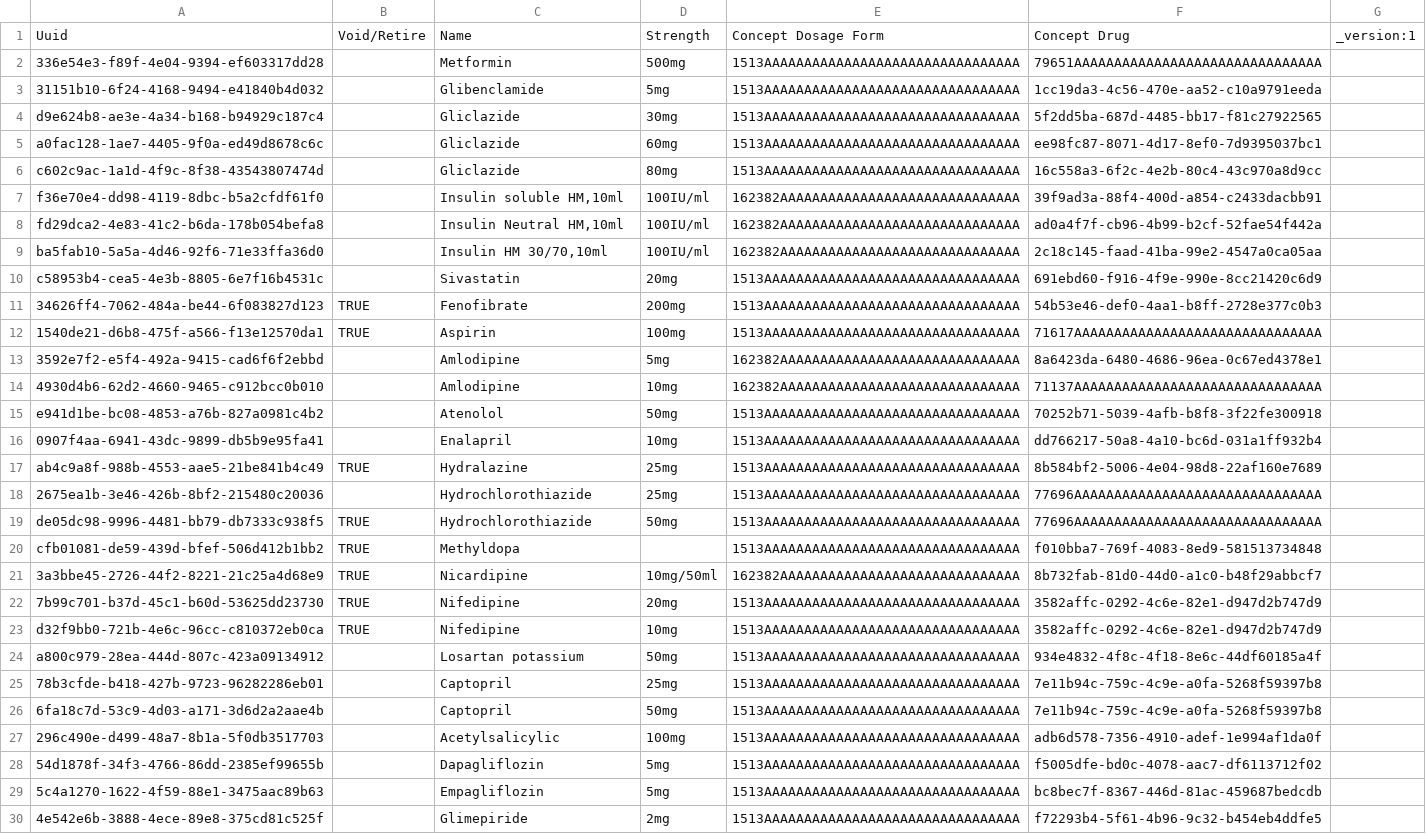
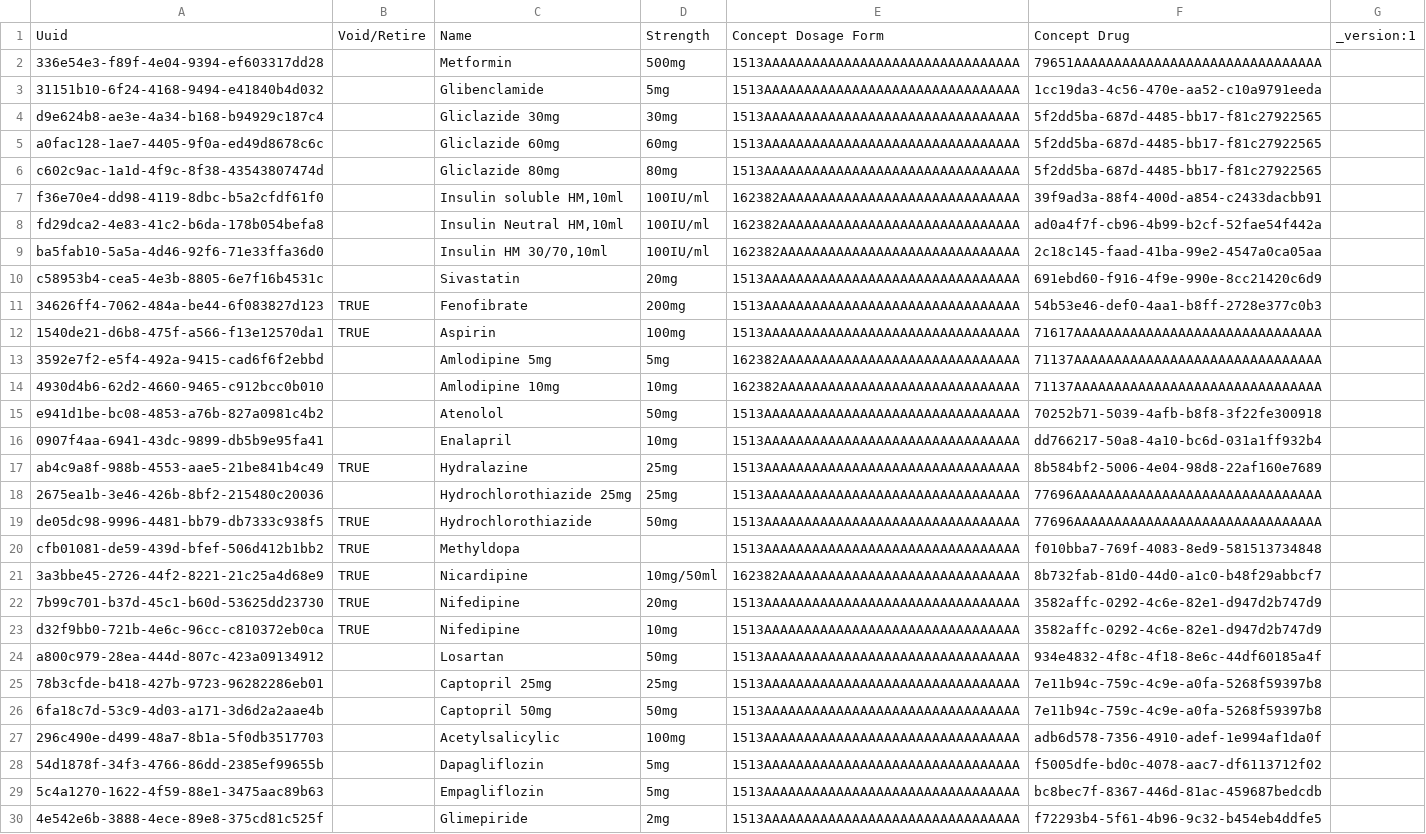
Before and after one commit to mekomsolutions/ozone-distro-cambodia, a CSV file: configs/openmrs_config/drugs/drugs.csv, drawn as a sheet; only a part is shown.

```diff
--- a/configs/openmrs_config/drugs/drugs.csv
+++ b/configs/openmrs_config/drugs/drugs.csv
@@ -3,5 +3,5 @@ Uuid,Void/Retire,Name,Strength,Concept Dosage Form,Concept Drug,_version:1
 31151b10-6f24-4168-9494-e41840b4d032,,Glibenclamide,5mg,1513AAAAAAAAAAAAAAAAAAAAAAAAAAAAAAAA,1cc19da3-4c56-470e-aa52-c10a9791eeda,
-d9e624b8-ae3e-4a34-b168-b94929c187c4,,Gliclazide,30mg,1513AAAAAAAAAAAAAAAAAAAAAAAAAAAAAAAA,5f2dd5ba-687d-4485-bb17-f81c27922565,
-a0fac128-1ae7-4405-9f0a-ed49d8678c6c,,Gliclazide,60mg,1513AAAAAAAAAAAAAAAAAAAAAAAAAAAAAAAA,ee98fc87-8071-4d17-8ef0-7d9395037bc1,
-c602c9ac-1a1d-4f9c-8f38-43543807474d,,Gliclazide,80mg,1513AAAAAAAAAAAAAAAAAAAAAAAAAAAAAAAA,16c558a3-6f2c-4e2b-80c4-43c970a8d9cc,
+d9e624b8-ae3e-4a34-b168-b94929c187c4,,Gliclazide 30mg,30mg,1513AAAAAAAAAAAAAAAAAAAAAAAAAAAAAAAA,5f2dd5ba-687d-4485-bb17-f81c27922565,
+a0fac128-1ae7-4405-9f0a-ed49d8678c6c,,Gliclazide 60mg,60mg,1513AAAAAAAAAAAAAAAAAAAAAAAAAAAAAAAA,5f2dd5ba-687d-4485-bb17-f81c27922565,
+c602c9ac-1a1d-4f9c-8f38-43543807474d,,Gliclazide 80mg,80mg,1513AAAAAAAAAAAAAAAAAAAAAAAAAAAAAAAA,5f2dd5ba-687d-4485-bb17-f81c27922565,
 f36e70e4-dd98-4119-8dbc-b5a2cfdf61f0,,"Insulin soluble HM,10ml",100IU/ml,162382AAAAAAAAAAAAAAAAAAAAAAAAAAAAAA,39f9ad3a-88f4-400d-a854-c2433dacbb91,
@@ -12,4 +12,4 @@ c58953b4-cea5-4e3b-8805-6e7f16b4531c,,Sivastatin,20mg,1513AAAAAAAAAAAAAAAAAAAAAA
 1540de21-d6b8-475f-a566-f13e12570da1,TRUE,Aspirin,100mg,1513AAAAAAAAAAAAAAAAAAAAAAAAAAAAAAAA,71617AAAAAAAAAAAAAAAAAAAAAAAAAAAAAAA,
-3592e7f2-e5f4-492a-9415-cad6f6f2ebbd,,Amlodipine,5mg,162382AAAAAAAAAAAAAAAAAAAAAAAAAAAAAA,8a6423da-6480-4686-96ea-0c67ed4378e1,
-4930d4b6-62d2-4660-9465-c912bcc0b010,,Amlodipine,10mg,162382AAAAAAAAAAAAAAAAAAAAAAAAAAAAAA,71137AAAAAAAAAAAAAAAAAAAAAAAAAAAAAAA,
+3592e7f2-e5f4-492a-9415-cad6f6f2ebbd,,Amlodipine 5mg,5mg,162382AAAAAAAAAAAAAAAAAAAAAAAAAAAAAA,71137AAAAAAAAAAAAAAAAAAAAAAAAAAAAAAA,
+4930d4b6-62d2-4660-9465-c912bcc0b010,,Amlodipine 10mg,10mg,162382AAAAAAAAAAAAAAAAAAAAAAAAAAAAAA,71137AAAAAAAAAAAAAAAAAAAAAAAAAAAAAAA,
 e941d1be-bc08-4853-a76b-827a0981c4b2,,Atenolol,50mg,1513AAAAAAAAAAAAAAAAAAAAAAAAAAAAAAAA,70252b71-5039-4afb-b8f8-3f22fe300918,
@@ -17,3 +17,3 @@ e941d1be-bc08-4853-a76b-827a0981c4b2,,Atenolol,50mg,1513AAAAAAAAAAAAAAAAAAAAAAAA
 ab4c9a8f-988b-4553-aae5-21be841b4c49,TRUE,Hydralazine,25mg,1513AAAAAAAAAAAAAAAAAAAAAAAAAAAAAAAA,8b584bf2-5006-4e04-98d8-22af160e7689,
-2675ea1b-3e46-426b-8bf2-215480c20036,,Hydrochlorothiazide,25mg,1513AAAAAAAAAAAAAAAAAAAAAAAAAAAAAAAA,77696AAAAAAAAAAAAAAAAAAAAAAAAAAAAAAA,
+2675ea1b-3e46-426b-8bf2-215480c20036,,Hydrochlorothiazide 25mg,25mg,1513AAAAAAAAAAAAAAAAAAAAAAAAAAAAAAAA,77696AAAAAAAAAAAAAAAAAAAAAAAAAAAAAAA,
 de05dc98-9996-4481-bb79-db7333c938f5,TRUE,Hydrochlorothiazide,50mg,1513AAAAAAAAAAAAAAAAAAAAAAAAAAAAAAAA,77696AAAAAAAAAAAAAAAAAAAAAAAAAAAAAAA,
@@ -23,5 +23,5 @@ cfb01081-de59-439d-bfef-506d412b1bb2,TRUE,Methyldopa,,1513AAAAAAAAAAAAAAAAAAAAAA
 d32f9bb0-721b-4e6c-96cc-c810372eb0ca,TRUE,Nifedipine,10mg,1513AAAAAAAAAAAAAAAAAAAAAAAAAAAAAAAA,3582affc-0292-4c6e-82e1-d947d2b747d9,
-a800c979-28ea-444d-807c-423a09134912,,Losartan potassium,50mg,1513AAAAAAAAAAAAAAAAAAAAAAAAAAAAAAAA,934e4832-4f8c-4f18-8e6c-44df60185a4f,
-78b3cfde-b418-427b-9723-96282286eb01,,Captopril,25mg,1513AAAAAAAAAAAAAAAAAAAAAAAAAAAAAAAA,7e11b94c-759c-4c9e-a0fa-5268f59397b8,
-6fa18c7d-53c9-4d03-a171-3d6d2a2aae4b,,Captopril,50mg,1513AAAAAAAAAAAAAAAAAAAAAAAAAAAAAAAA,7e11b94c-759c-4c9e-a0fa-5268f59397b8,
+a800c979-28ea-444d-807c-423a09134912,,Losartan,50mg,1513AAAAAAAAAAAAAAAAAAAAAAAAAAAAAAAA,934e4832-4f8c-4f18-8e6c-44df60185a4f,
+78b3cfde-b418-427b-9723-96282286eb01,,Captopril 25mg,25mg,1513AAAAAAAAAAAAAAAAAAAAAAAAAAAAAAAA,7e11b94c-759c-4c9e-a0fa-5268f59397b8,
+6fa18c7d-53c9-4d03-a171-3d6d2a2aae4b,,Captopril 50mg,50mg,1513AAAAAAAAAAAAAAAAAAAAAAAAAAAAAAAA,7e11b94c-759c-4c9e-a0fa-5268f59397b8,
 296c490e-d499-48a7-8b1a-5f0db3517703,,Acetylsalicylic,100mg,1513AAAAAAAAAAAAAAAAAAAAAAAAAAAAAAAA,adb6d578-7356-4910-adef-1e994af1da0f,
```
Also changed, not shown: configs/openmrs_config/concepts/drugs_concepts.csv, 3 other files.
